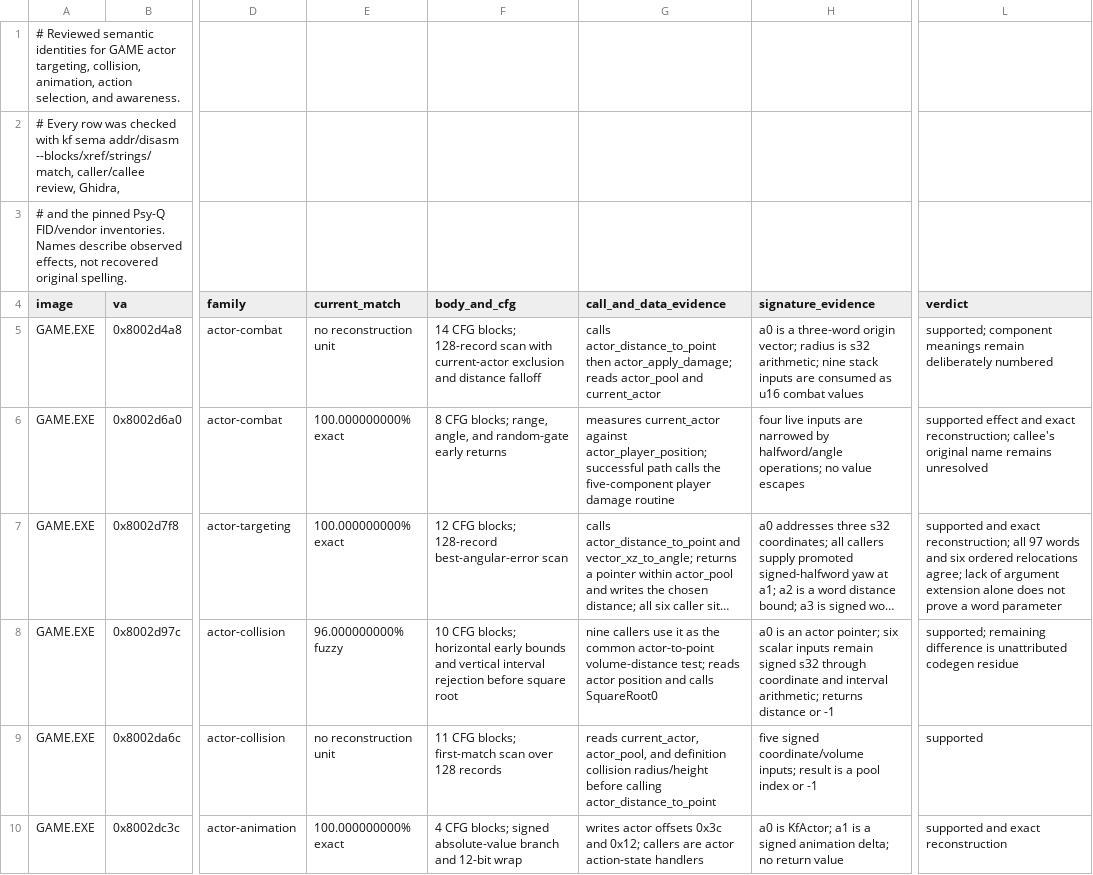
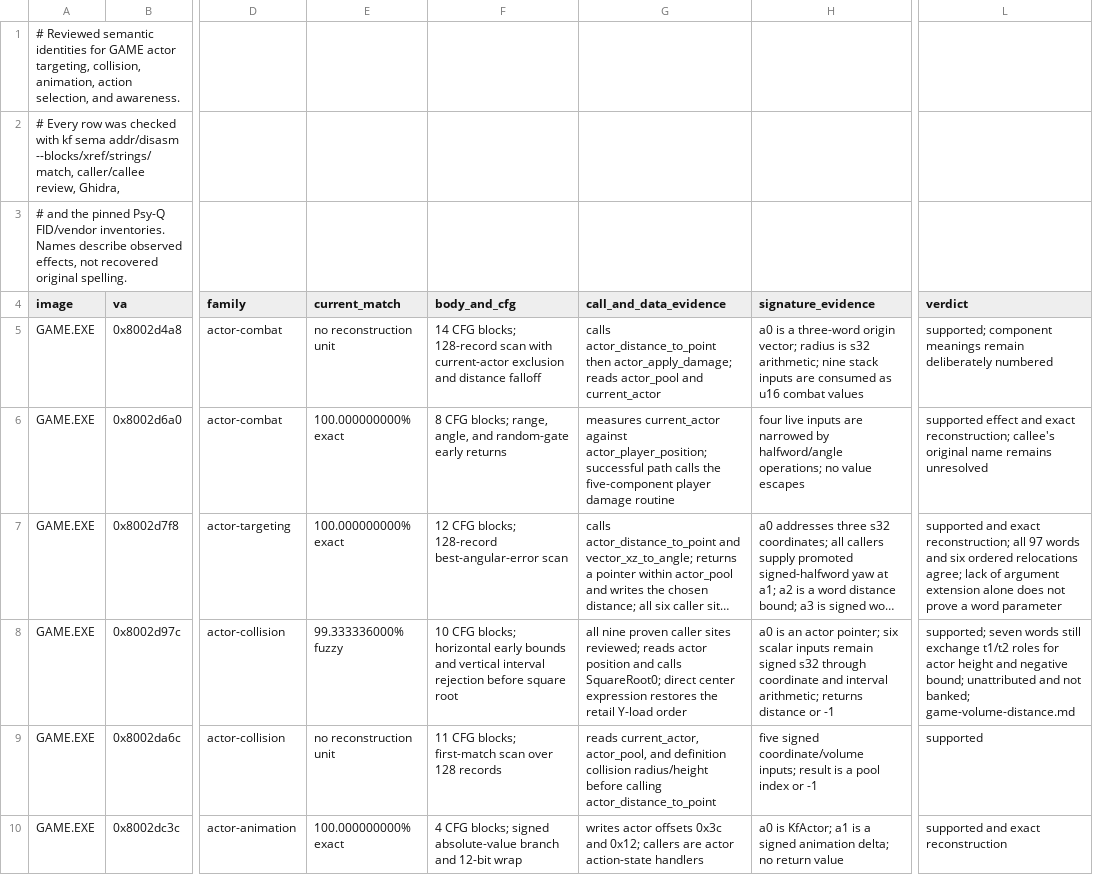
Before and after one commit to sushi-shi/kings-field-decomp, a TSV file: config/evidence/game_semantic_actor_ai.tsv, drawn as a sheet; only a part is shown, gaps mark what is left out; long unchanged cells end in …; the diff names each change by its address in the sheet, - before the commit and + after, or states it on an @@ line.

```diff
--- a/config/evidence/game_semantic_actor_ai.tsv
+++ b/config/evidence/game_semantic_actor_ai.tsv
-E8 (current_match): 96.000000000% fuzzy
+E8 (current_match): 99.333336000% fuzzy
-G8 (call_and_data_evidence): nine callers use it as the common actor-to-point volume-distance test; reads actor position and calls SquareRoot0
+G8 (call_and_data_evidence): all nine proven caller sites reviewed; reads actor position and calls SquareRoot0; direct center expression restores the retail Y-load order
-L8 (verdict): supported; remaining difference is unattributed codegen residue
+L8 (verdict): supported; seven words still exchange t1/t2 roles for actor height and negative bound; unattributed and not banked; game-volume-distance.md
```
Also changed, not shown: config/evidence/game_semantic_player_combat.tsv, config/match_baseline.tsv, 6 other files.
